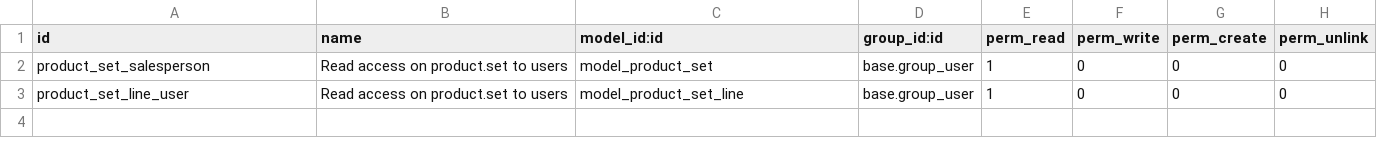
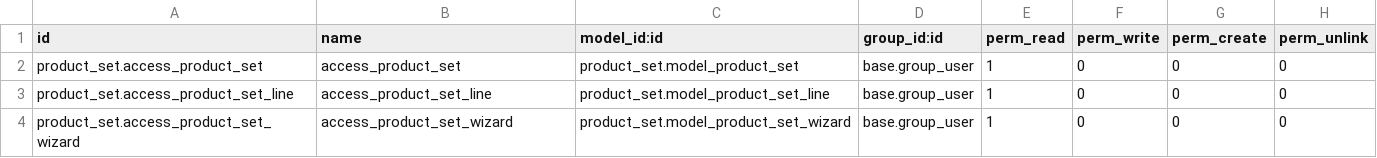
Before and after one commit to adhoc-dev/product-attribute, a CSV file: product_set/security/ir.model.access.csv, drawn as a sheet.

Commit message:
[IMP] product_set: Move the base logic of the transient model defined in the module sale_product_set.
The reason to move this logic is that there are other modules that extend
product_set as for example stock_product_set but at the same time make use
of the transient model to define a wizard. For this reason it is better to
have the logic available in this base module and avoid duplicating code or
inheriting from sale_product_set and what this implies in their respective
dependencies with the only need to extend the transient model.
In addition, the transient model is renamed to make it clearer to identify
that it is this type of model.

TT48100

```diff
--- a/product_set/security/ir.model.access.csv
+++ b/product_set/security/ir.model.access.csv
@@ -1,3 +1,4 @@
 id,name,model_id:id,group_id:id,perm_read,perm_write,perm_create,perm_unlink
-product_set_salesperson,Read access on product.set to users,model_product_set,base.group_user,1,0,0,0
-product_set_line_user,Read access on product.set to users,model_product_set_line,base.group_user,1,0,0,0
+product_set.access_product_set,access_product_set,product_set.model_product_set,base.group_user,1,0,0,0
+product_set.access_product_set_line,access_product_set_line,product_set.model_product_set_line,base.group_user,1,0,0,0
+product_set.access_product_set_wizard,access_product_set_wizard,product_set.model_product_set_wizard,base.group_user,1,0,0,0
```
Also changed, not shown: 10 other files.
